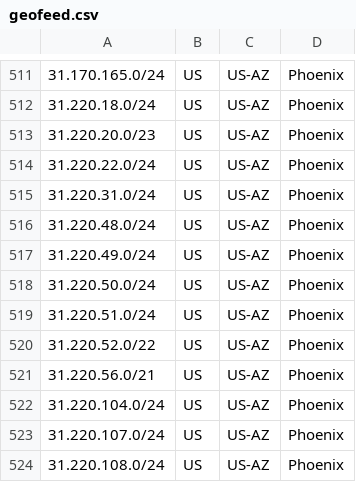
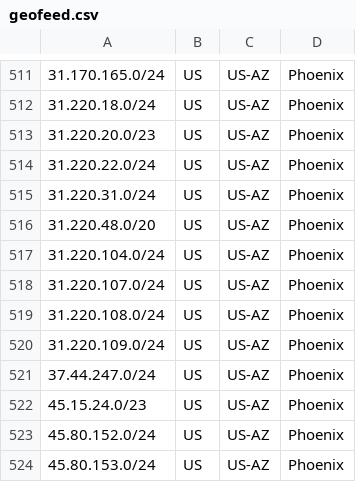
Before and after one commit to hostinger/geofeed, a CSV file: geofeed.csv, drawn as a sheet; only a part is shown, gaps mark what is left out; the shorter side is filled out with more unchanged rows.

Commit message:
Update geofeed.csv

```diff
--- a/geofeed.csv
+++ b/geofeed.csv
@@ -515,8 +515,3 @@
 31.220.31.0/24,US,US-AZ,Phoenix,
-31.220.48.0/24,US,US-AZ,Phoenix,
-31.220.49.0/24,US,US-AZ,Phoenix,
-31.220.50.0/24,US,US-AZ,Phoenix,
-31.220.51.0/24,US,US-AZ,Phoenix,
-31.220.52.0/22,US,US-AZ,Phoenix,
-31.220.56.0/21,US,US-AZ,Phoenix,
+31.220.48.0/20,US,US-AZ,Phoenix,
 31.220.104.0/24,US,US-AZ,Phoenix,
```
